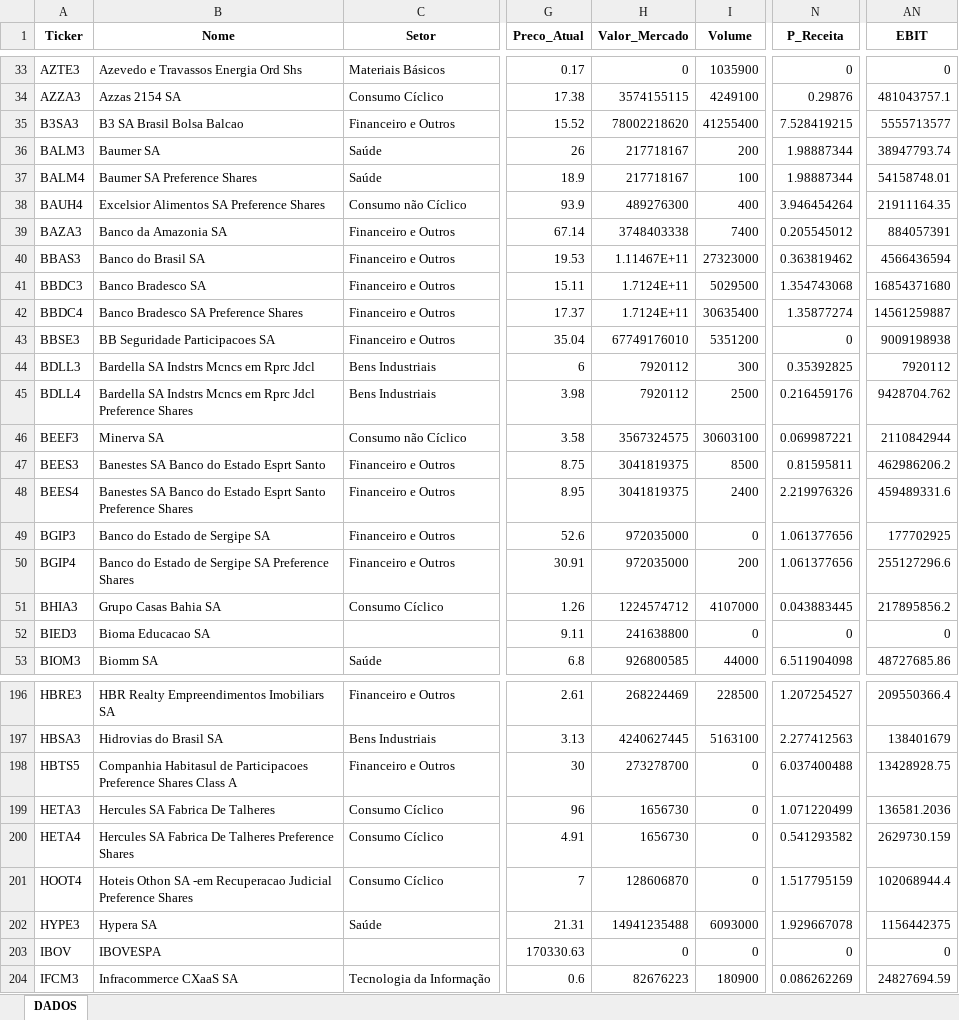
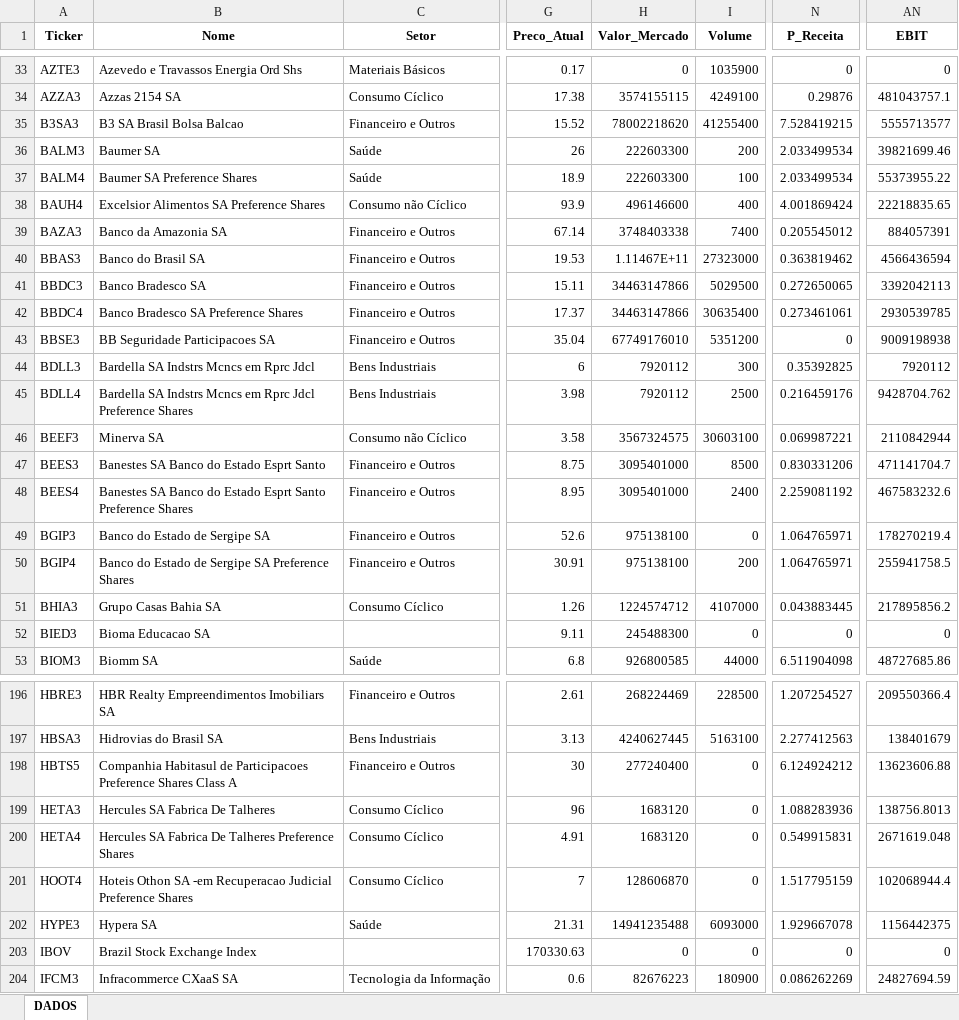
Before and after one commit to carlossobral/sobral_invest, an Excel workbook: data/ativos.xlsx, sheet DADOS, drawn as a sheet; only a part is shown, gaps mark what is left out; values as stored, in another font and other column widths than the file's, no borders; the diff covers the shown part only; the diff names each change by its address in the sheet, - before the commit and + after, or states it on an @@ line.

```diff
--- a/data/ativos.xlsx (sheet DADOS)
+++ b/data/ativos.xlsx (sheet DADOS)
-H36:H37 (Valor_Mercado): 217718167
+H36:H37 (Valor_Mercado): 222603300
-N36:N37 (P_Receita): 1.98887344
+N36:N37 (P_Receita): 2.033499534
-AN36 (EBIT): 38947793.74
+AN36 (EBIT): 39821699.46
-AN37 (EBIT): 54158748.01
+AN37 (EBIT): 55373955.22
-H38 (Valor_Mercado): 489276300
+H38 (Valor_Mercado): 496146600
-N38 (P_Receita): 3.946454264
+N38 (P_Receita): 4.001869424
-AN38 (EBIT): 21911164.35
+AN38 (EBIT): 22218835.65
-H41:H42 (Valor_Mercado): 1.7124E+11
+H41:H42 (Valor_Mercado): 34463147866
-N41 (P_Receita): 1.354743068
+N41 (P_Receita): 0.272650065
-AN41 (EBIT): 16854371680
+AN41 (EBIT): 3392042113
-N42 (P_Receita): 1.35877274
+N42 (P_Receita): 0.273461061
-AN42 (EBIT): 14561259887
+AN42 (EBIT): 2930539785
-H47:H48 (Valor_Mercado): 3041819375
+H47:H48 (Valor_Mercado): 3095401000
-N47 (P_Receita): 0.81595811
+N47 (P_Receita): 0.830331206
-AN47 (EBIT): 462986206.2
+AN47 (EBIT): 471141704.7
-N48 (P_Receita): 2.219976326
+N48 (P_Receita): 2.259081192
-AN48 (EBIT): 459489331.6
+AN48 (EBIT): 467583232.6
-H49:H50 (Valor_Mercado): 972035000
+H49:H50 (Valor_Mercado): 975138100
-N49:N50 (P_Receita): 1.061377656
+N49:N50 (P_Receita): 1.064765971
-AN49 (EBIT): 177702925
+AN49 (EBIT): 178270219.4
-AN50 (EBIT): 255127296.6
+AN50 (EBIT): 255941758.5
-H52 (Valor_Mercado): 241638800
+H52 (Valor_Mercado): 245488300
-H198 (Valor_Mercado): 273278700
+H198 (Valor_Mercado): 277240400
-N198 (P_Receita): 6.037400488
+N198 (P_Receita): 6.124924212
-AN198 (EBIT): 13428928.75
+AN198 (EBIT): 13623606.88
-H199:H200 (Valor_Mercado): 1656730
+H199:H200 (Valor_Mercado): 1683120
-N199 (P_Receita): 1.071220499
+N199 (P_Receita): 1.088283936
-AN199 (EBIT): 136581.2036
+AN199 (EBIT): 138756.8013
-N200 (P_Receita): 0.541293582
+N200 (P_Receita): 0.549915831
-AN200 (EBIT): 2629730.159
+AN200 (EBIT): 2671619.048
-B203 (Nome): IBOVESPA
+B203 (Nome): Brazil Stock Exchange Index
```
Also changed, not shown: 336 edited cells elsewhere in this sheet, 1 other file.
